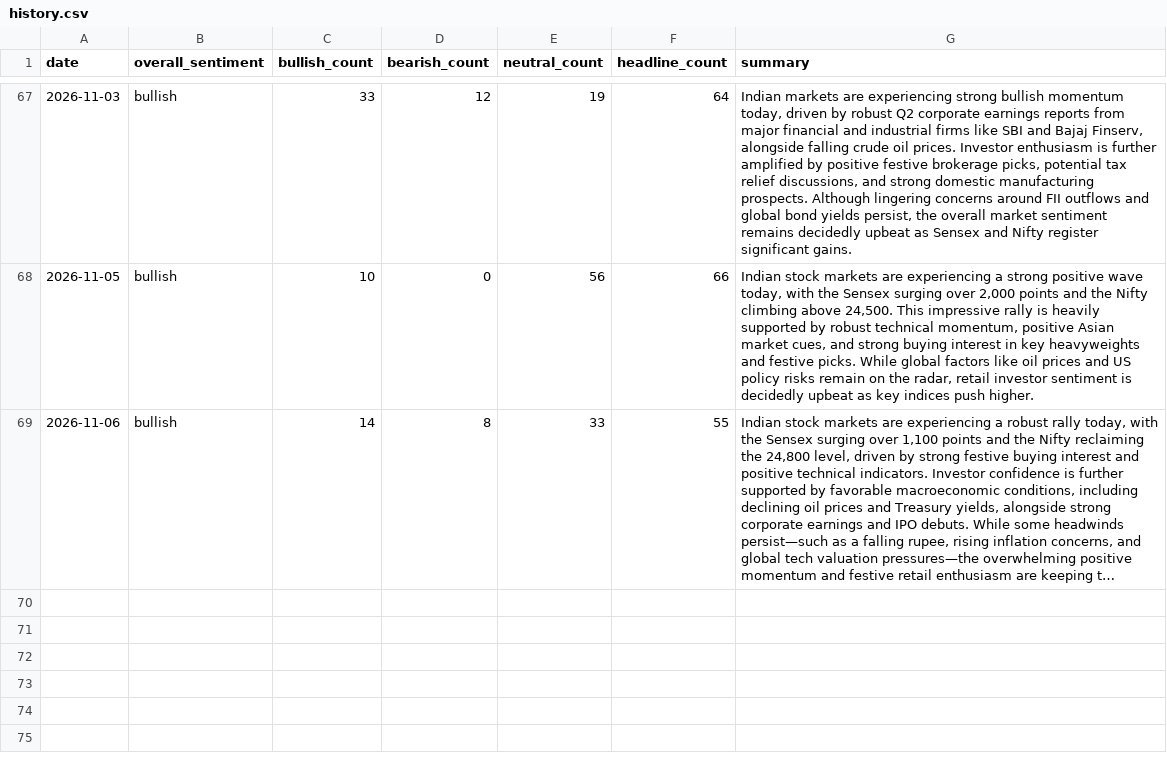
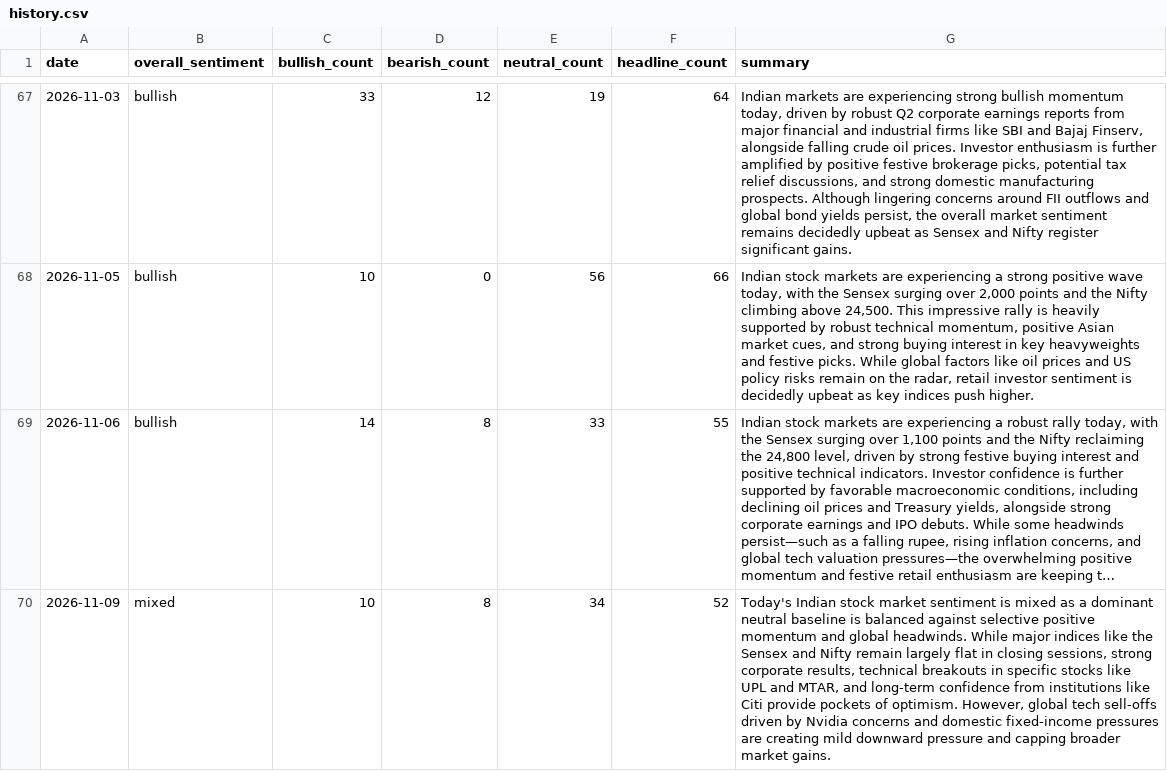
Before and after one commit to abhijithshailesh/market-sentiment-monitor, a CSV file: data/history.csv, drawn as a sheet; only a part is shown, gaps mark what is left out; long unchanged cells end in …; the diff names each change by its address in the sheet, - before the commit and + after, or states it on an @@ line.

```diff
--- a/data/history.csv
+++ b/data/history.csv
+row 70: 2026-11-09 | mixed | 10 | 8 | 34 | 52 | Today's Indian stock market sentiment is mixed as a dominant neutral baseline is balanced against selective positive momentum and global headwinds. While major indices like the Sensex and Nifty remain largely flat in closing sessions, strong corporate results, technical breakouts in specific stocks like UPL and MTAR, and long-term confidence from institutions like Citi provide pockets of optimism. However, global tech sell-offs driven by Nvidia concerns and domestic fixed-income pressures are creating mild downward pressure and capping broader market gains.
```
Also changed, not shown: 2 other files.
